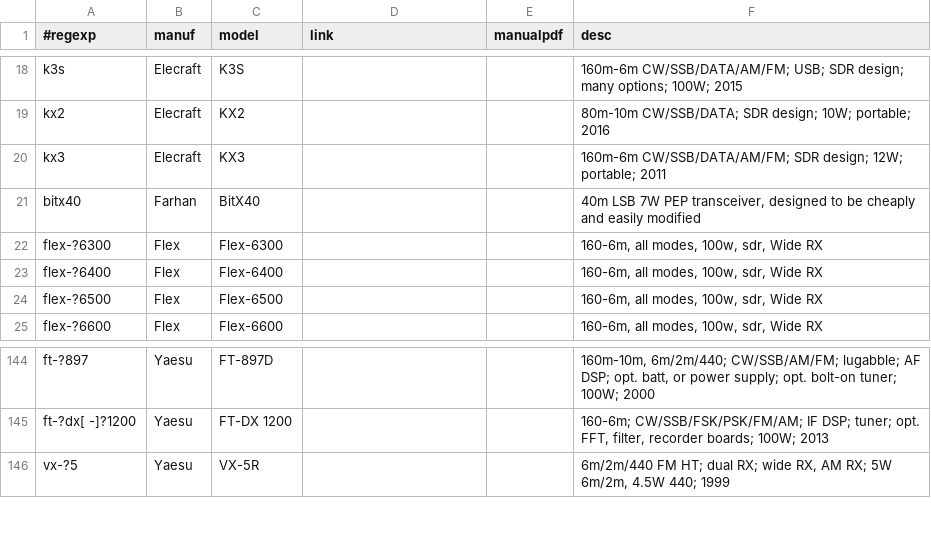
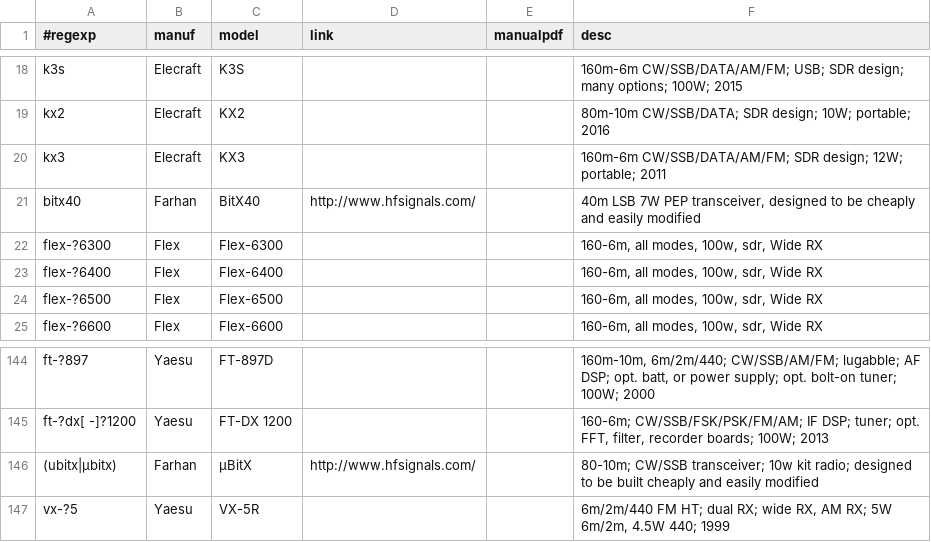
Before and after one commit to molo1134/rigs, a CSV file: rigs.csv, drawn as a sheet; only a part is shown, gaps mark what is left out.

Commit message:
added μbitx and added link to bitx40

```diff
--- a/rigs.csv
+++ b/rigs.csv
@@ -20,3 +20,3 @@ kx2,Elecraft,KX2,,,"80m-10m CW/SSB/DATA; SDR design; 10W; portable; 2016"
 kx3,Elecraft,KX3,,,"160m-6m CW/SSB/DATA/AM/FM; SDR design; 12W; portable; 2011"
-bitx40,Farhan,BitX40,,,"40m LSB 7W PEP transceiver, designed to be cheaply and easily modified"
+bitx40,Farhan,BitX40,http://www.hfsignals.com/,,"40m LSB 7W PEP transceiver, designed to be cheaply and easily modified"
 flex-?6300,Flex,Flex-6300,,,"160-6m, all modes, 100w, sdr, Wide RX"
@@ -145,2 +145,3 @@ ft-?897,Yaesu,FT-897D,,,"160m-10m, 6m/2m/440; CW/SSB/AM/FM; lugabble; AF DSP; op
 ft-?dx[ -]?1200,Yaesu,FT-DX 1200,,,"160-6m; CW/SSB/FSK/PSK/FM/AM; IF DSP; tuner; opt. FFT, filter, recorder boards; 100W; 2013"
+(ubitx|μbitx),Farhan,μBitX,http://www.hfsignals.com/,,"80-10m; CW/SSB transceiver; 10w kit radio; designed to be built cheaply and easily modified"
 vx-?5,Yaesu,VX-5R,,,"6m/2m/440 FM HT; dual RX; wide RX, AM RX; 5W 6m/2m, 4.5W 440; 1999"
```
